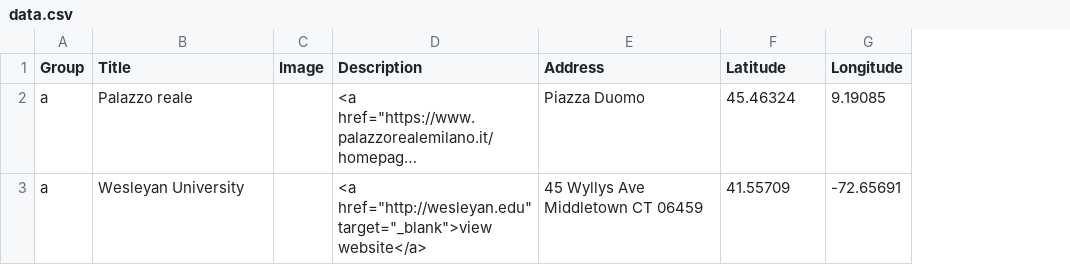
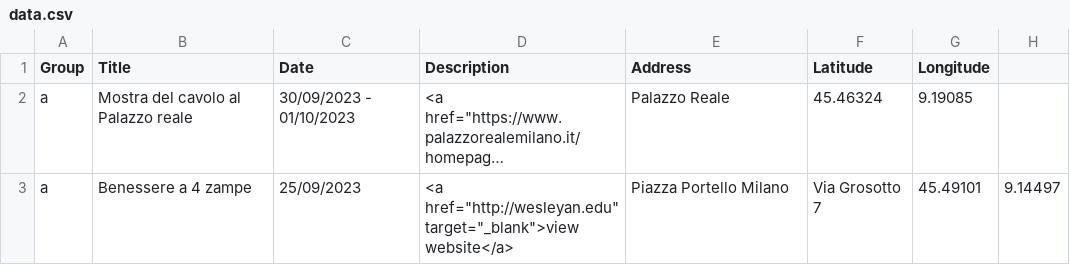
Before and after one commit to weeklyevents/milano, a CSV file: data.csv, drawn as a sheet; long unchanged cells end in …; removed rows and columns are numbered as before the commit, all else as after; the diff names each change by its address in the sheet, - before the commit and + after, or states it on an @@ line.

```diff
--- a/data.csv
+++ b/data.csv
-column C (Image), empty
+column C (Date), row 2: 30/09/2023 - 01/10/2023
+column H, empty
-B2 (Title): Palazzo reale
+B2 (Title): Mostra del cavolo al Palazzo reale
-E2 (Address): Piazza Duomo
+E2 (Address): Palazzo Reale
-row 3: a | Wesleyan University |  | <a href="http://wesleyan.edu" target="_blank">view website</a> | 45 Wyllys Ave Middletown CT 06459 | 41.55709 | -72.65691
+row 3: a | Benessere a 4 zampe | 25/09/2023 | <a href="http://wesleyan.edu" target="_blank">view website</a> | Piazza Portello Milano | Via Grosotto 7 | 45.49101 | 9.14497
```
